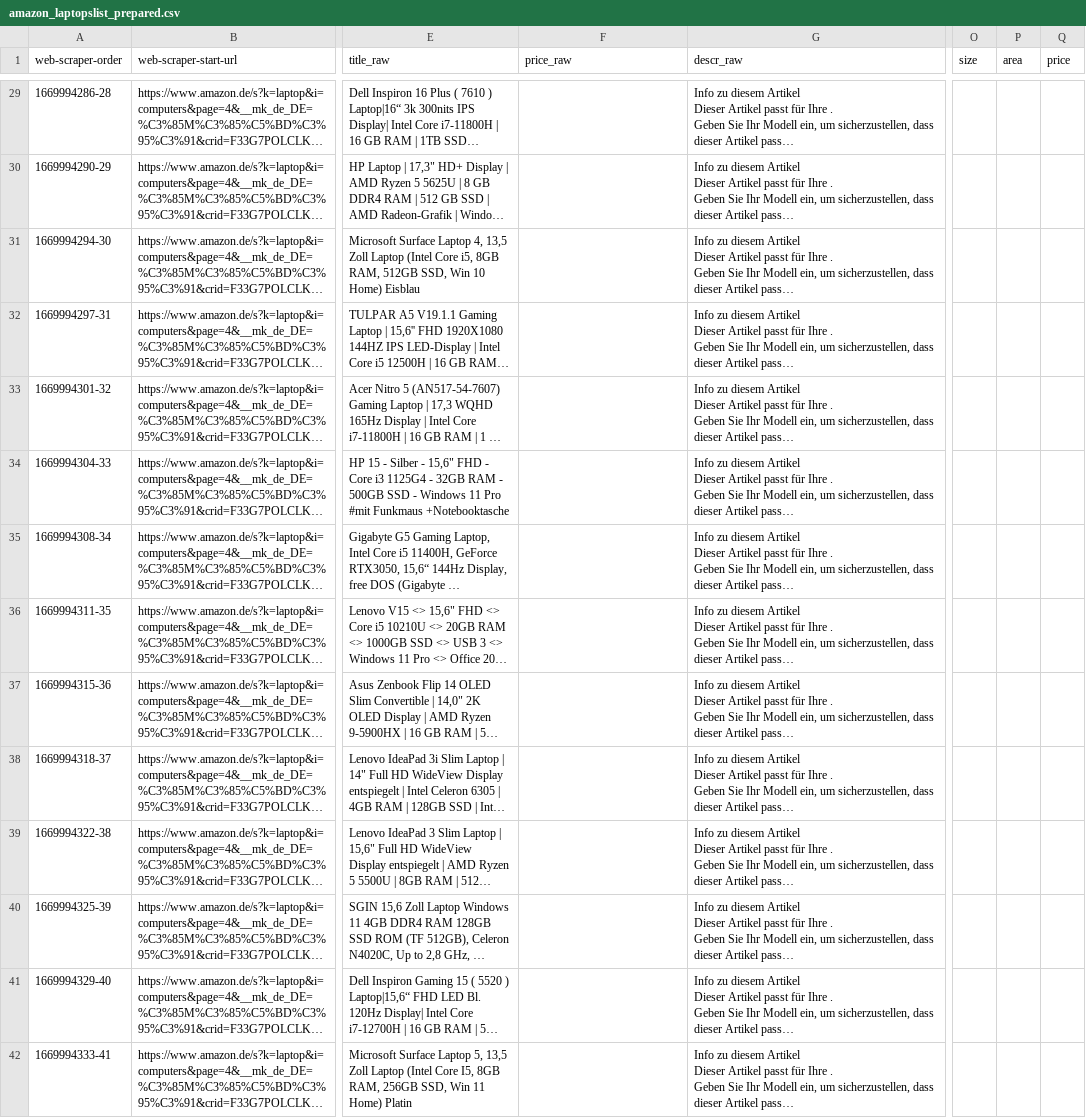
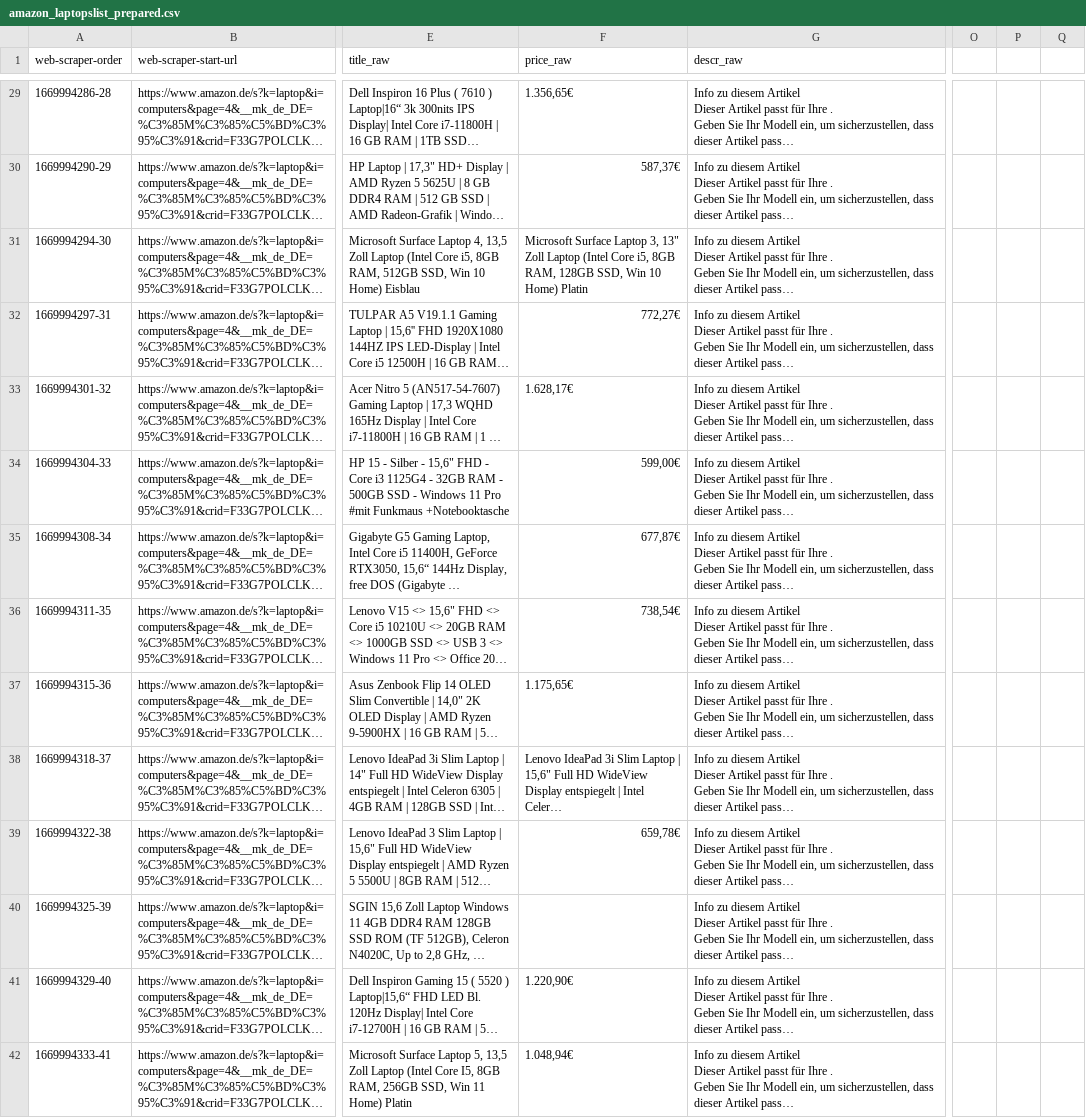
Before and after one commit to liax20/projectwork_data_analytics, a CSV file: amazon_laptopslist_prepared.csv, drawn as a sheet; only a part is shown, gaps mark what is left out; long unchanged cells end in …; the diff covers the shown part only; the diff names each change by its address in the sheet, - before the commit and + after, or states it on an @@ line.

```diff
--- a/amazon_laptopslist_prepared.csv
+++ b/amazon_laptopslist_prepared.csv
-O1: size
+O1: (empty)
-P1: area
+P1: (empty)
-Q1: price
+Q1: (empty)
-F29 (price_raw): (empty)
+F29 (price_raw): 1.356,65€
-F30 (price_raw): (empty)
+F30 (price_raw): 587,37€
-F31 (price_raw): (empty)
+F31 (price_raw): Microsoft Surface Laptop 3, 13" Zoll Laptop (Intel Core i5, 8GB RAM, 128GB SSD, Win 10 Home) Platin
-F32 (price_raw): (empty)
+F32 (price_raw): 772,27€
-F33 (price_raw): (empty)
+F33 (price_raw): 1.628,17€
-F34 (price_raw): (empty)
+F34 (price_raw): 599,00€
-F35 (price_raw): (empty)
+F35 (price_raw): 677,87€
-F36 (price_raw): (empty)
+F36 (price_raw): 738,54€
-F37 (price_raw): (empty)
+F37 (price_raw): 1.175,65€
-F38 (price_raw): (empty)
+F38 (price_raw): Lenovo IdeaPad 3i Slim Laptop | 15,6" Full HD WideView Display entspiegelt | Intel Celer…
-F39 (price_raw): (empty)
+F39 (price_raw): 659,78€
-F41 (price_raw): (empty)
+F41 (price_raw): 1.220,90€
-F42 (price_raw): (empty)
+F42 (price_raw): 1.048,94€
```
Also changed, not shown: 96 edited cells elsewhere in this file, 1 other file.
